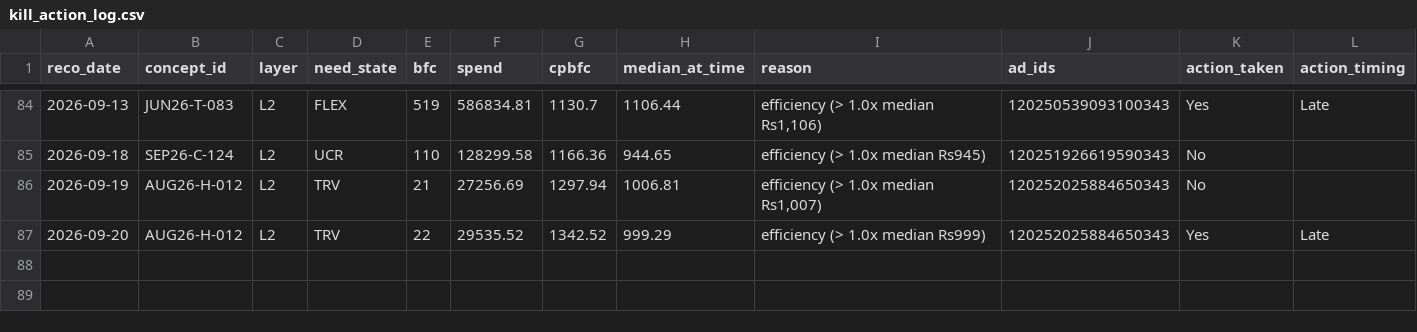
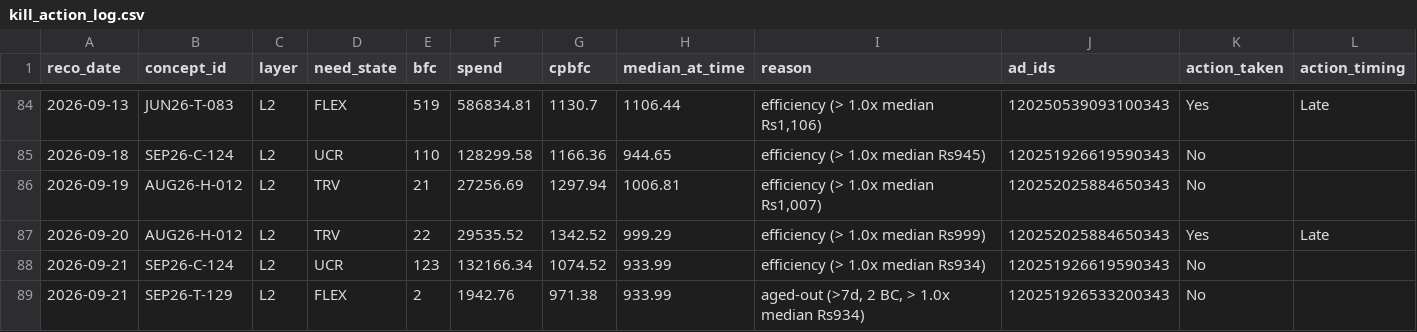
Before and after one commit to nikhilkajaria/wiom-rule-pass, a CSV file: kill_action_log.csv, drawn as a sheet; only a part is shown, gaps mark what is left out.

```diff
--- a/kill_action_log.csv
+++ b/kill_action_log.csv
@@ -87 +87,3 @@ reco_date,concept_id,layer,need_state,bfc,spend,cpbfc,median_at_time,reason,ad_i
 2026-09-20,AUG26-H-012,L2,TRV,22,29535.52,1342.52,999.29,efficiency (> 1.0x median Rs999),120252025884650343,Yes,Late
+2026-09-21,SEP26-C-124,L2,UCR,123,132166.34,1074.52,933.99,efficiency (> 1.0x median Rs934),120251926619590343,No,
+2026-09-21,SEP26-T-129,L2,FLEX,2,1942.76,971.38,933.99,"aged-out (>7d, 2 BC, > 1.0x median Rs934)",120251926533200343,No,
```
Also changed, not shown: 3 other files.
